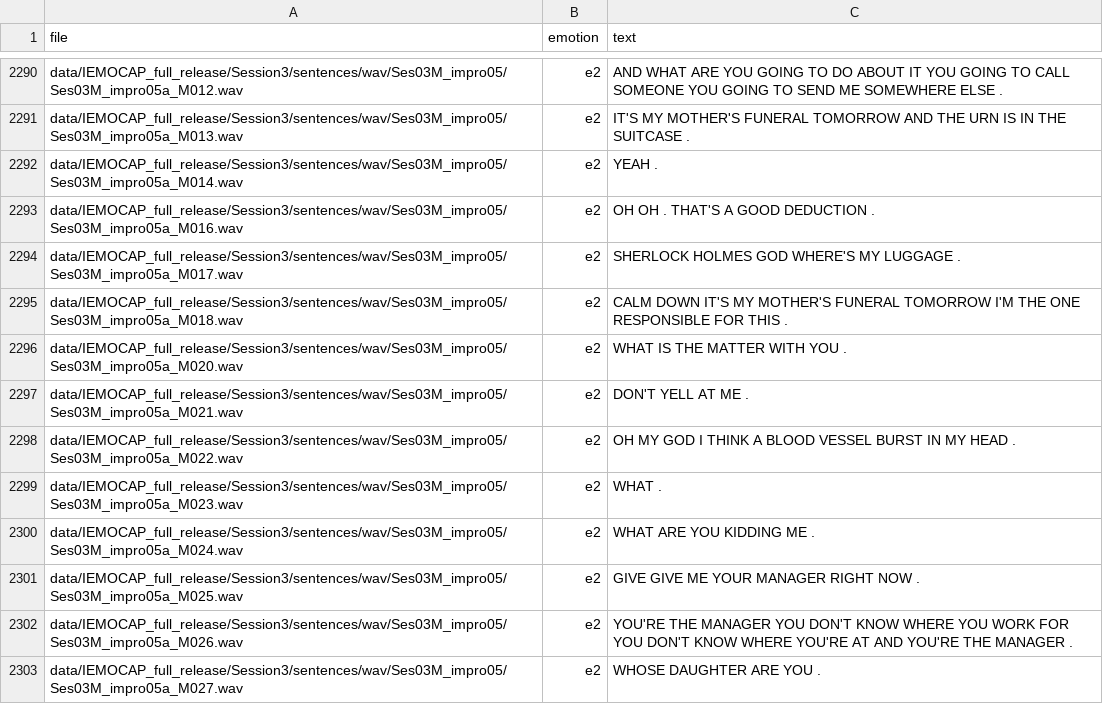
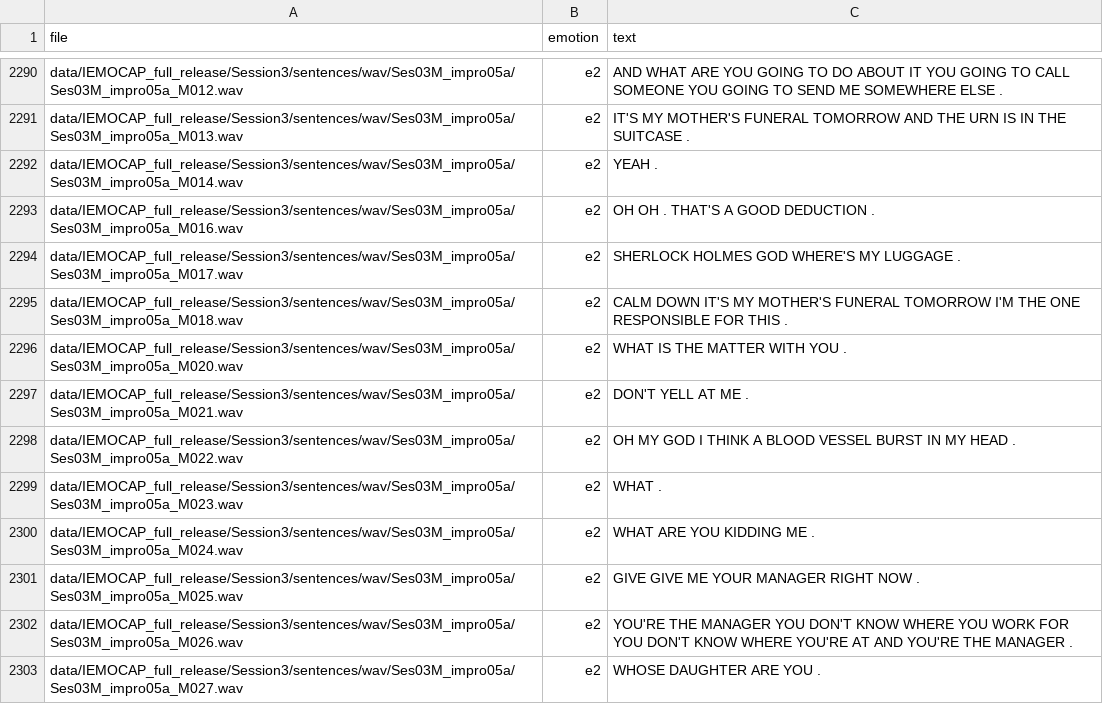
Before and after one commit to florin-git/Speech-Emotion-Recognition-with-Multi-task-Learning, a CSV file: iemocap/iemocap_01F.train.csv, drawn as a sheet; only a part is shown, gaps mark what is left out; the diff covers the shown part only; the diff names each change by its address in the sheet, - before the commit and + after, or states it on an @@ line.

```diff
--- a/iemocap/iemocap_01F.train.csv
+++ b/iemocap/iemocap_01F.train.csv
-A2290 (file): data/IEMOCAP_full_release/Session3/sentences/wav/Ses03M_impro05/Ses03M_impro05a_M012.wav
+A2290 (file): data/IEMOCAP_full_release/Session3/sentences/wav/Ses03M_impro05a/Ses03M_impro05a_M012.wav
-A2291 (file): data/IEMOCAP_full_release/Session3/sentences/wav/Ses03M_impro05/Ses03M_impro05a_M013.wav
+A2291 (file): data/IEMOCAP_full_release/Session3/sentences/wav/Ses03M_impro05a/Ses03M_impro05a_M013.wav
-A2292 (file): data/IEMOCAP_full_release/Session3/sentences/wav/Ses03M_impro05/Ses03M_impro05a_M014.wav
+A2292 (file): data/IEMOCAP_full_release/Session3/sentences/wav/Ses03M_impro05a/Ses03M_impro05a_M014.wav
-A2293 (file): data/IEMOCAP_full_release/Session3/sentences/wav/Ses03M_impro05/Ses03M_impro05a_M016.wav
+A2293 (file): data/IEMOCAP_full_release/Session3/sentences/wav/Ses03M_impro05a/Ses03M_impro05a_M016.wav
-A2294 (file): data/IEMOCAP_full_release/Session3/sentences/wav/Ses03M_impro05/Ses03M_impro05a_M017.wav
+A2294 (file): data/IEMOCAP_full_release/Session3/sentences/wav/Ses03M_impro05a/Ses03M_impro05a_M017.wav
-A2295 (file): data/IEMOCAP_full_release/Session3/sentences/wav/Ses03M_impro05/Ses03M_impro05a_M018.wav
+A2295 (file): data/IEMOCAP_full_release/Session3/sentences/wav/Ses03M_impro05a/Ses03M_impro05a_M018.wav
-A2296 (file): data/IEMOCAP_full_release/Session3/sentences/wav/Ses03M_impro05/Ses03M_impro05a_M020.wav
+A2296 (file): data/IEMOCAP_full_release/Session3/sentences/wav/Ses03M_impro05a/Ses03M_impro05a_M020.wav
-A2297 (file): data/IEMOCAP_full_release/Session3/sentences/wav/Ses03M_impro05/Ses03M_impro05a_M021.wav
+A2297 (file): data/IEMOCAP_full_release/Session3/sentences/wav/Ses03M_impro05a/Ses03M_impro05a_M021.wav
-A2298 (file): data/IEMOCAP_full_release/Session3/sentences/wav/Ses03M_impro05/Ses03M_impro05a_M022.wav
+A2298 (file): data/IEMOCAP_full_release/Session3/sentences/wav/Ses03M_impro05a/Ses03M_impro05a_M022.wav
-A2299 (file): data/IEMOCAP_full_release/Session3/sentences/wav/Ses03M_impro05/Ses03M_impro05a_M023.wav
+A2299 (file): data/IEMOCAP_full_release/Session3/sentences/wav/Ses03M_impro05a/Ses03M_impro05a_M023.wav
-A2300 (file): data/IEMOCAP_full_release/Session3/sentences/wav/Ses03M_impro05/Ses03M_impro05a_M024.wav
+A2300 (file): data/IEMOCAP_full_release/Session3/sentences/wav/Ses03M_impro05a/Ses03M_impro05a_M024.wav
-A2301 (file): data/IEMOCAP_full_release/Session3/sentences/wav/Ses03M_impro05/Ses03M_impro05a_M025.wav
+A2301 (file): data/IEMOCAP_full_release/Session3/sentences/wav/Ses03M_impro05a/Ses03M_impro05a_M025.wav
-A2302 (file): data/IEMOCAP_full_release/Session3/sentences/wav/Ses03M_impro05/Ses03M_impro05a_M026.wav
+A2302 (file): data/IEMOCAP_full_release/Session3/sentences/wav/Ses03M_impro05a/Ses03M_impro05a_M026.wav
-A2303 (file): data/IEMOCAP_full_release/Session3/sentences/wav/Ses03M_impro05/Ses03M_impro05a_M027.wav
+A2303 (file): data/IEMOCAP_full_release/Session3/sentences/wav/Ses03M_impro05a/Ses03M_impro05a_M027.wav
```
Also changed, not shown: 160 edited cells elsewhere in this file, iemocap/iemocap_01M.train.csv, 8 other files.
